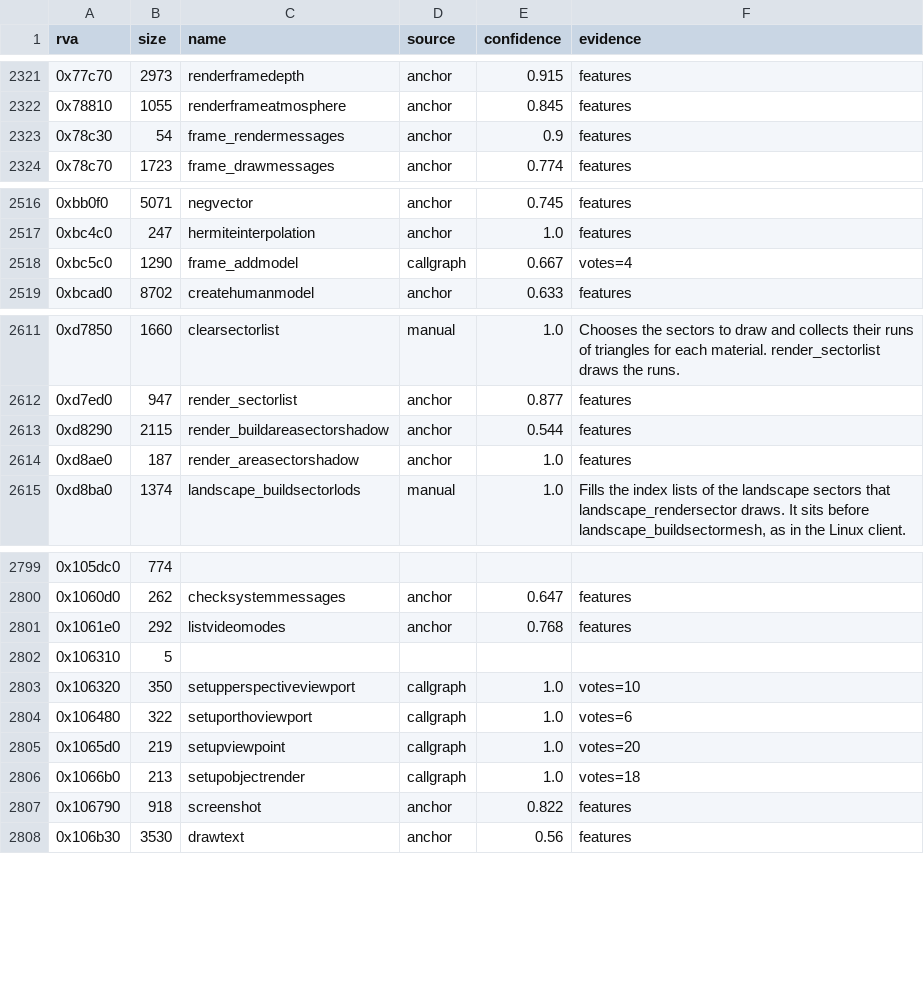
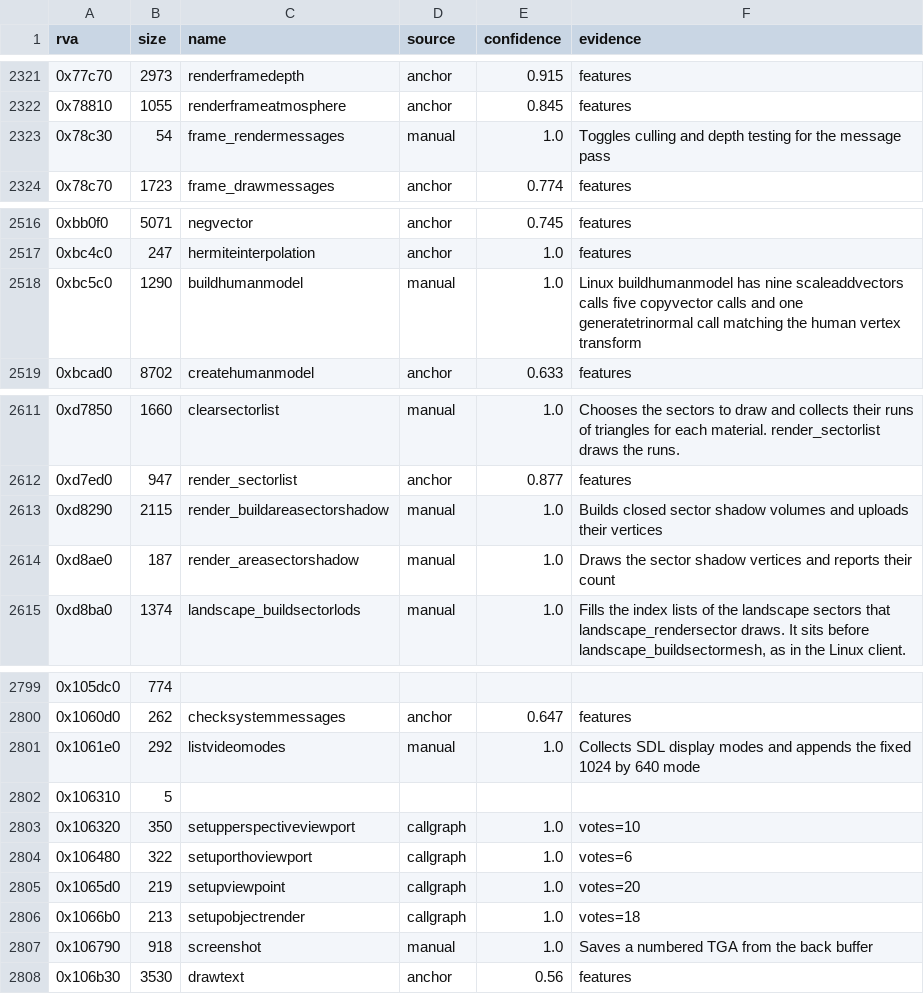
Before and after one commit to TheGreatVulpzin/OpenSubRosa24, a CSV file: analysis/client_win/functions.csv, drawn as a sheet; only a part is shown, gaps mark what is left out; the diff covers the shown part only.

```diff
--- a/analysis/client_win/functions.csv
+++ b/analysis/client_win/functions.csv
@@ -2322,3 +2322,3 @@ rva,size,name,source,confidence,evidence
 0x78810,1055,renderframeatmosphere,anchor,0.845,features
-0x78c30,54,frame_rendermessages,anchor,0.9,features
+0x78c30,54,frame_rendermessages,manual,1.0,Toggles culling and depth testing for the message pass
 0x78c70,1723,frame_drawmessages,anchor,0.774,features
@@ -2517,3 +2517,3 @@ rva,size,name,source,confidence,evidence
 0xbc4c0,247,hermiteinterpolation,anchor,1.0,features
-0xbc5c0,1290,frame_addmodel,callgraph,0.667,votes=4
+0xbc5c0,1290,buildhumanmodel,manual,1.0,Linux buildhumanmodel has nine scaleaddvectors calls five copyvector calls and one generatetrinormal call matching the human vertex transform
 0xbcad0,8702,createhumanmodel,anchor,0.633,features
@@ -2612,4 +2612,4 @@ rva,size,name,source,confidence,evidence
 0xd7ed0,947,render_sectorlist,anchor,0.877,features
-0xd8290,2115,render_buildareasectorshadow,anchor,0.544,features
-0xd8ae0,187,render_areasectorshadow,anchor,1.0,features
+0xd8290,2115,render_buildareasectorshadow,manual,1.0,Builds closed sector shadow volumes and uploads their vertices
+0xd8ae0,187,render_areasectorshadow,manual,1.0,Draws the sector shadow vertices and reports their count
 0xd8ba0,1374,landscape_buildsectorlods,manual,1.0,"Fills the index lists of the landscape sectors that landscape_rendersector draws. It sits before landscape_buildsectormesh, as in the Linux client."
@@ -2800,3 +2800,3 @@ rva,size,name,source,confidence,evidence
 0x1060d0,262,checksystemmessages,anchor,0.647,features
-0x1061e0,292,listvideomodes,anchor,0.768,features
+0x1061e0,292,listvideomodes,manual,1.0,Collects SDL display modes and appends the fixed 1024 by 640 mode
 0x106310,5,,,,
@@ -2806,3 +2806,3 @@ rva,size,name,source,confidence,evidence
 0x1066b0,213,setupobjectrender,callgraph,1.0,votes=18
-0x106790,918,screenshot,anchor,0.822,features
+0x106790,918,screenshot,manual,1.0,Saves a numbered TGA from the back buffer
 0x106b30,3530,drawtext,anchor,0.56,features
```
Also changed, not shown: 2 edited cells elsewhere in this file, analysis/client_win/group_globals_C3.csv, analysis/client_win/groups.csv, 16 other files.
